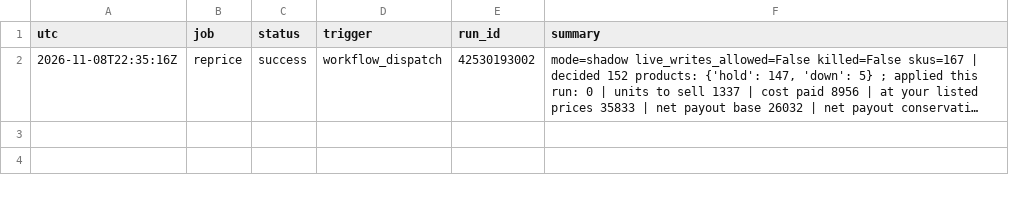
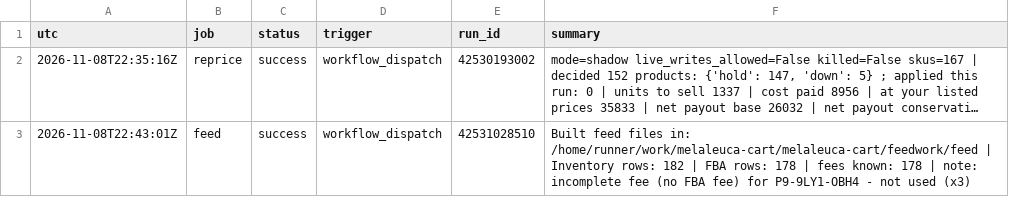
Before and after one commit to Rodantmat/melaleuca-cart, a TSV file: ops_log.tsv, drawn as a sheet; long unchanged cells end in …; the diff names each change by its address in the sheet, - before the commit and + after, or states it on an @@ line.

Commit message:
ops feed success 2026-11-08T22:43:01Z

```diff
--- a/ops_log.tsv
+++ b/ops_log.tsv
+row 3: 2026-11-08T22:43:01Z | feed | success | workflow_dispatch | 42531028510 | Built feed files in: /home/runner/work/melaleuca-cart/melaleuca-cart/feedwork/feed | Inventory rows: 182 | FBA rows: 178 | fees known: 178 | note: incomplete fee (no FBA fee) for P9-9LY1-OBH4 - not used (x3)
```
Also changed, not shown: 1 other file.
